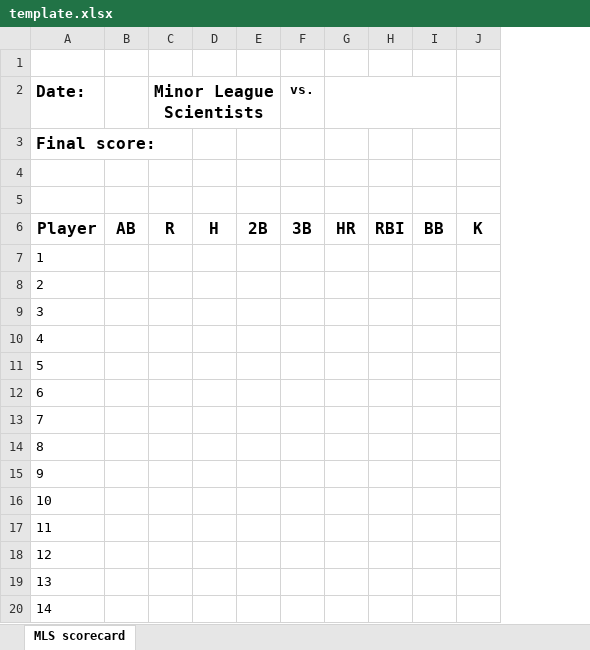
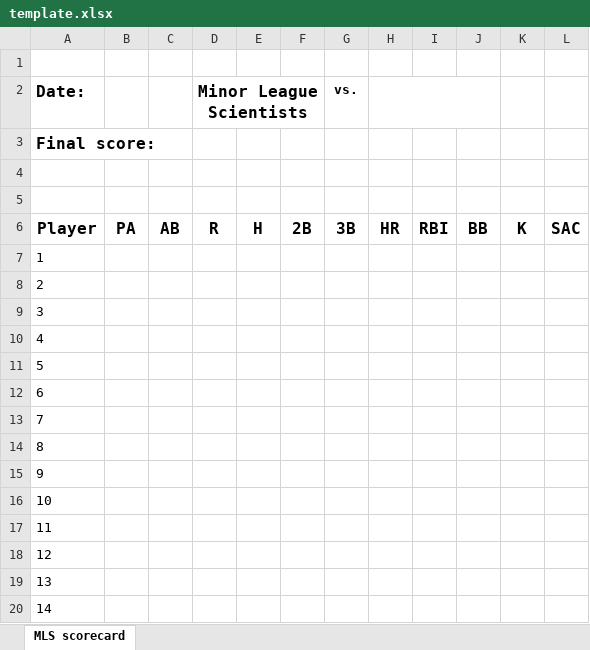
Before and after one commit to Amorymeltzer/mls, an Excel workbook: template.xlsx, sheet MLS scorecard, drawn as a sheet; values as stored, in another font and other column widths than the file's, no borders; the diff names each change by its address in the sheet, - before the commit and + after, or states it on an @@ line.

Commit message:
Update template with PA, SAC; rename scoresheet

```diff
--- a/template.xlsx (sheet MLS scorecard)
+++ b/template.xlsx (sheet MLS scorecard)
+column B, row 6: PA
+column L, row 6: SAC
```
Also changed, not shown: 2 other files.
